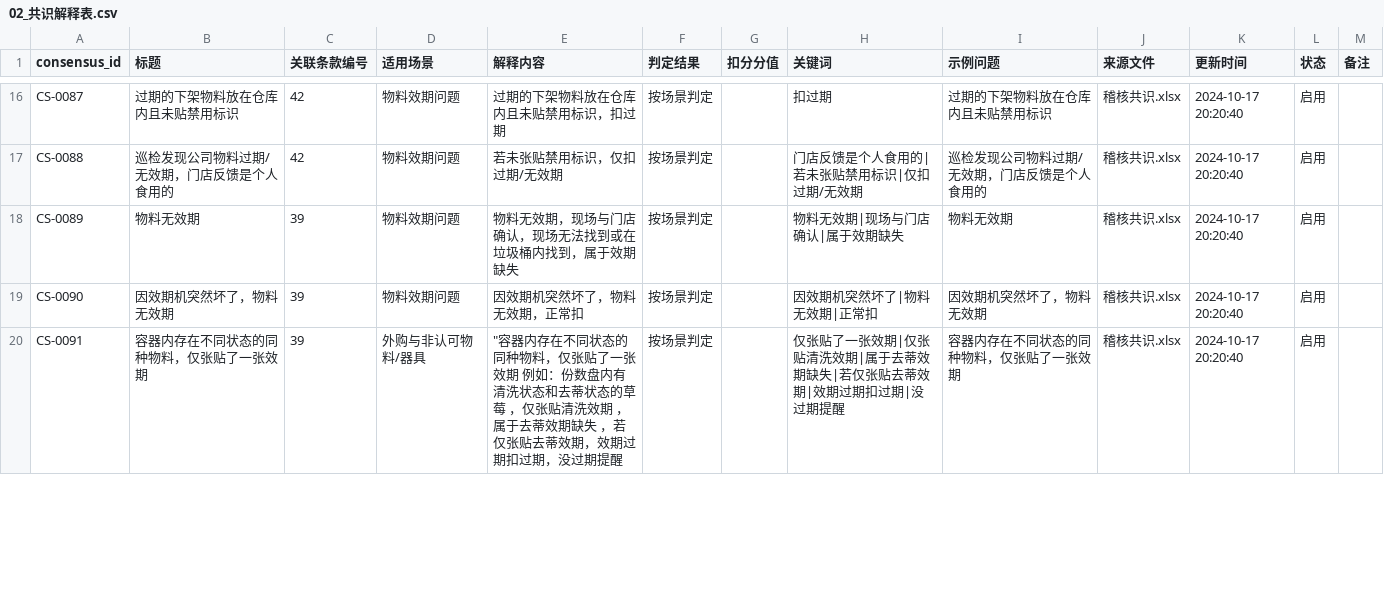
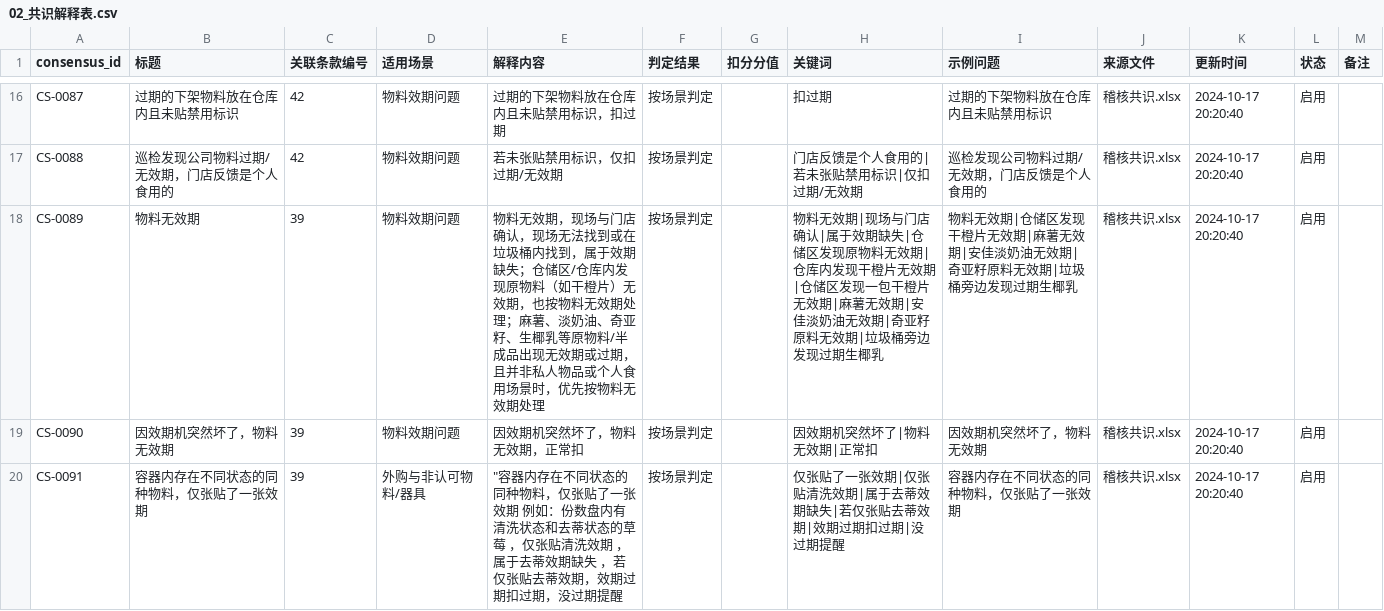
Before and after one commit to zbb90/-1, a CSV file: data/templates/02_共识解释表.csv, drawn as a sheet; only a part is shown, gaps mark what is left out.

```diff
--- a/data/templates/02_共识解释表.csv
+++ b/data/templates/02_共识解释表.csv
@@ -17,3 +17,3 @@ CS-0087,过期的下架物料放在仓库内且未贴禁用标识,42,物料效
 CS-0088,巡检发现公司物料过期/无效期，门店反馈是个人食用的,42,物料效期问题,若未张贴禁用标识，仅扣过期/无效期,按场景判定,,门店反馈是个人食用的|若未张贴禁用标识|仅扣过期/无效期,巡检发现公司物料过期/无效期，门店反馈是个人食用的,稽核共识.xlsx,2024-10-17 20:20:40,启用,
-CS-0089,物料无效期,39,物料效期问题,物料无效期，现场与门店确认，现场无法找到或在垃圾桶内找到，属于效期缺失,按场景判定,,物料无效期|现场与门店确认|属于效期缺失,物料无效期,稽核共识.xlsx,2024-10-17 20:20:40,启用,
+CS-0089,物料无效期,39,物料效期问题,物料无效期，现场与门店确认，现场无法找到或在垃圾桶内找到，属于效期缺失；仓储区/仓库内发现原物料（如干橙片）无效期，也按物料无效期处理；麻薯、淡奶油、奇亚籽、生椰乳等原物料/半成品出现无效期或过期，且并非私人物品或个人食用场景时，优先按物料无效期处理,按场景判定,,物料无效期|现场与门店确认|属于效期缺失|仓储区发现原物料无效期|仓库内发现干橙片无效期|仓储区发现一包干橙片无效期|麻薯无效期|安佳淡奶油无效期|奇亚籽原料无效期|垃圾桶旁边发现过期生椰乳,物料无效期|仓储区发现干橙片无效期|麻薯无效期|安佳淡奶油无效期|奇亚籽原料无效期|垃圾桶旁边发现过期生椰乳,稽核共识.xlsx,2024-10-17 20:20:40,启用,
 CS-0090,因效期机突然坏了，物料无效期,39,物料效期问题,因效期机突然坏了，物料无效期，正常扣,按场景判定,,因效期机突然坏了|物料无效期|正常扣,因效期机突然坏了，物料无效期,稽核共识.xlsx,2024-10-17 20:20:40,启用,
```
Also changed, not shown: data/templates/03_常规问题规则表.csv, 7 other files.
